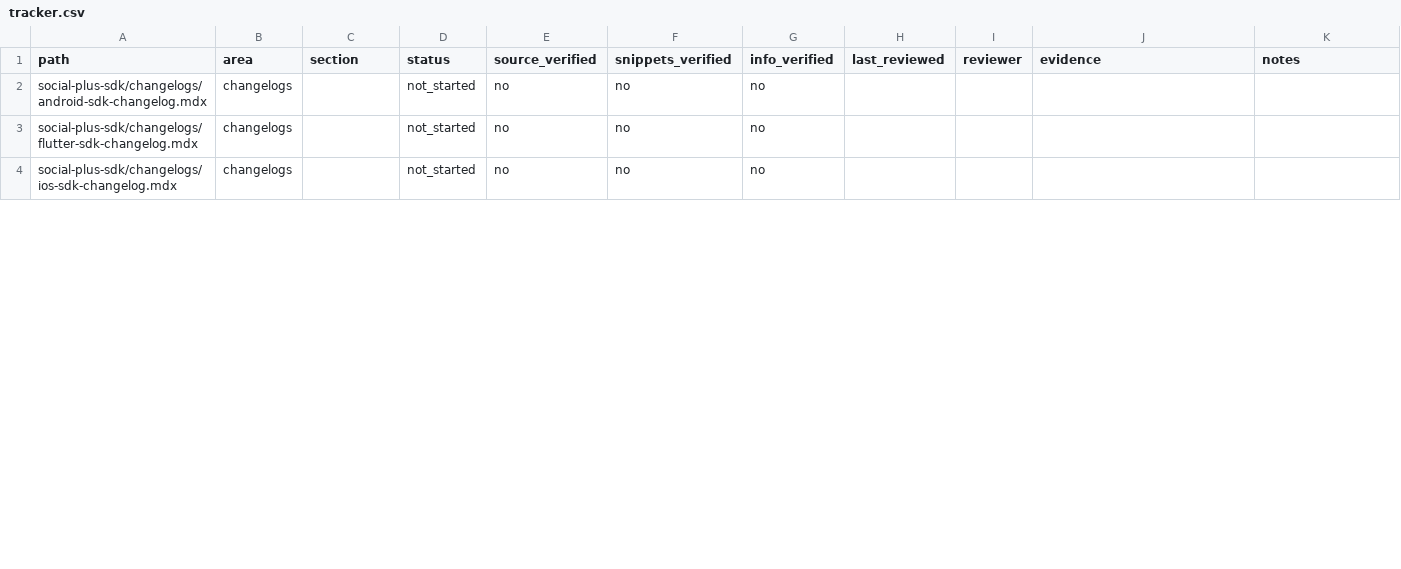
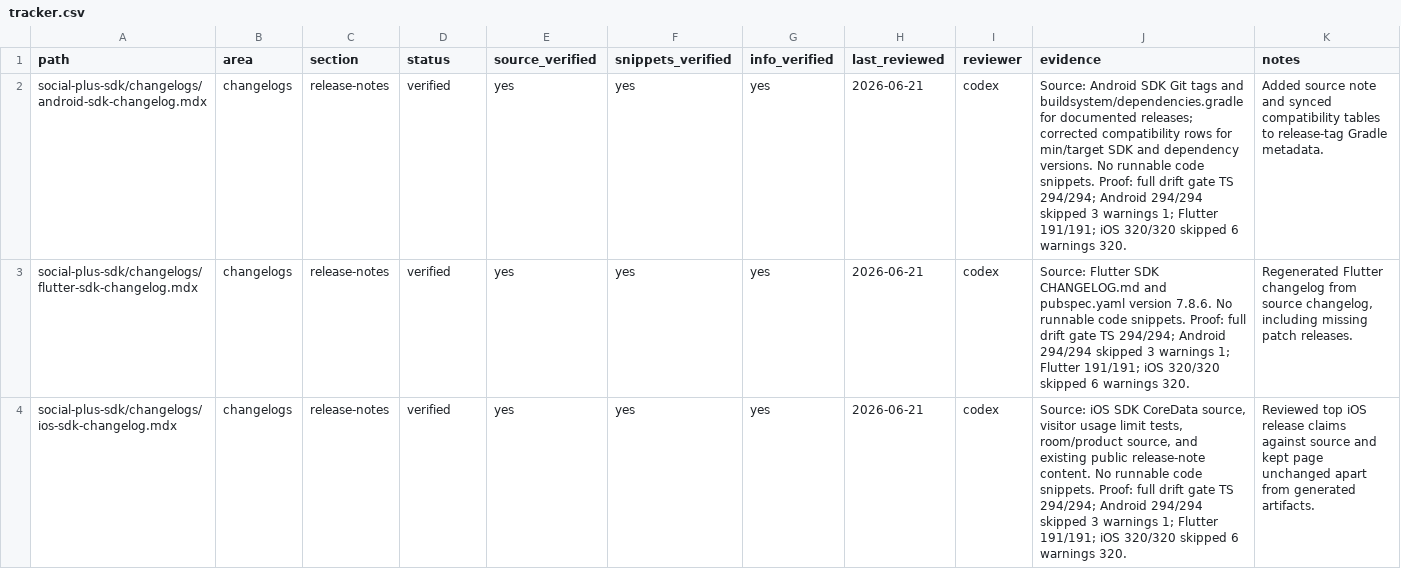
Before and after one commit to AmityCo/social-plus-docs, a CSV file: .docs-ops/sdk-audit/tracker.csv, drawn as a sheet; only a part is shown; the diff covers the shown part only.

Commit message:
Audit SDK changelog docs

```diff
--- a/.docs-ops/sdk-audit/tracker.csv
+++ b/.docs-ops/sdk-audit/tracker.csv
@@ -1,4 +1,4 @@
 path,area,section,status,source_verified,snippets_verified,info_verified,last_reviewed,reviewer,evidence,notes
-social-plus-sdk/changelogs/android-sdk-changelog.mdx,changelogs,,not_started,no,no,no,,,,
-social-plus-sdk/changelogs/flutter-sdk-changelog.mdx,changelogs,,not_started,no,no,no,,,,
-social-plus-sdk/changelogs/ios-sdk-changelog.mdx,changelogs,,not_started,no,no,no,,,,
+social-plus-sdk/changelogs/android-sdk-changelog.mdx,changelogs,release-notes,verified,yes,yes,yes,2026-06-21,codex,"Source: Android SDK Git tags and buildsystem/dependencies.gradle for documented releases; corrected compatibility rows for min/target SDK and dependency versions. No runnable code snippets. Proof: full drift gate TS 294/294; Android 294/294 skipped 3 warnings 1; Flutter 191/191; iOS 320/320 skipped 6 warnings 320.","Added source note and synced compatibility tables to release-tag Gradle metadata."
+social-plus-sdk/changelogs/flutter-sdk-changelog.mdx,changelogs,release-notes,verified,yes,yes,yes,2026-06-21,codex,"Source: Flutter SDK CHANGELOG.md and pubspec.yaml version 7.8.6. No runnable code snippets. Proof: full drift gate TS 294/294; Android 294/294 skipped 3 warnings 1; Flutter 191/191; iOS 320/320 skipped 6 warnings 320.","Regenerated Flutter changelog from source changelog, including missing patch releases."
+social-plus-sdk/changelogs/ios-sdk-changelog.mdx,changelogs,release-notes,verified,yes,yes,yes,2026-06-21,codex,"Source: iOS SDK CoreData source, visitor usage limit tests, room/product source, and existing public release-note content. No runnable code snippets. Proof: full drift gate TS 294/294; Android 294/294 skipped 3 warnings 1; Flutter 191/191; iOS 320/320 skipped 6 warnings 320.","Reviewed top iOS release claims against source and kept page unchanged apart from generated artifacts."
```
Also changed, not shown: 18 edited cells elsewhere in this file, 10 other files.
